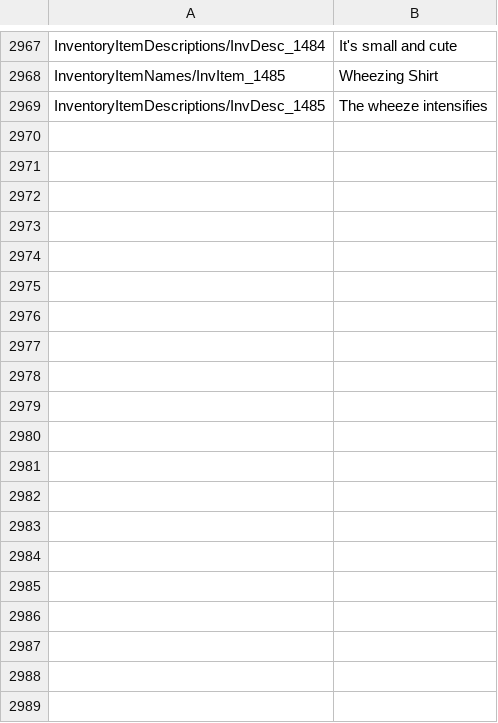
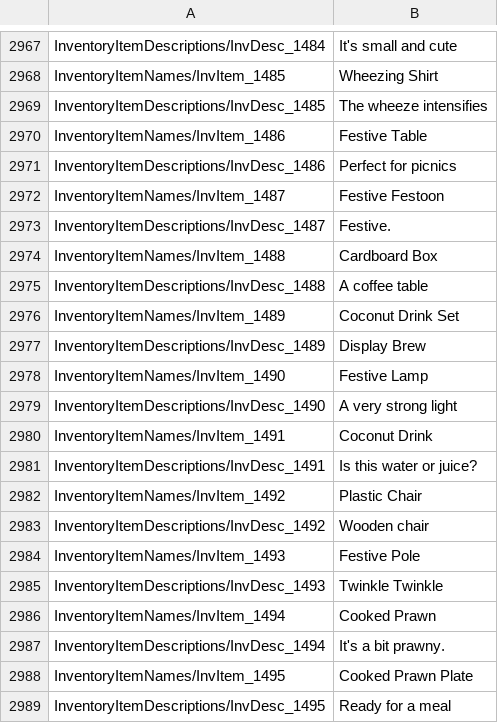
Before and after one commit to xiaoye97/DinkumChinese, a CSV file: History/物品表.csv, drawn as a sheet; only a part is shown, gaps mark what is left out; the diff covers the shown part only; the diff names each change by its address in the sheet, - before the commit and + after, or states it on an @@ line.

```diff
--- a/History/物品表.csv
+++ b/History/物品表.csv
+row 2970: InventoryItemNames/InvItem_1486 | Festive Table
+row 2971: InventoryItemDescriptions/InvDesc_1486 | Perfect for picnics
+row 2972: InventoryItemNames/InvItem_1487 | Festive Festoon
+row 2973: InventoryItemDescriptions/InvDesc_1487 | Festive.
+row 2974: InventoryItemNames/InvItem_1488 | Cardboard Box
+row 2975: InventoryItemDescriptions/InvDesc_1488 | A coffee table
+row 2976: InventoryItemNames/InvItem_1489 | Coconut Drink Set
+row 2977: InventoryItemDescriptions/InvDesc_1489 | Display Brew
+row 2978: InventoryItemNames/InvItem_1490 | Festive Lamp
+row 2979: InventoryItemDescriptions/InvDesc_1490 | A very strong light
+row 2980: InventoryItemNames/InvItem_1491 | Coconut Drink
+row 2981: InventoryItemDescriptions/InvDesc_1491 | Is this water or juice?
+row 2982: InventoryItemNames/InvItem_1492 | Plastic Chair
+row 2983: InventoryItemDescriptions/InvDesc_1492 | Wooden chair
+row 2984: InventoryItemNames/InvItem_1493 | Festive Pole
+row 2985: InventoryItemDescriptions/InvDesc_1493 | Twinkle Twinkle
+row 2986: InventoryItemNames/InvItem_1494 | Cooked Prawn
+row 2987: InventoryItemDescriptions/InvDesc_1494 | It's a bit prawny.
+row 2988: InventoryItemNames/InvItem_1495 | Cooked Prawn Plate
+row 2989: InventoryItemDescriptions/InvDesc_1495 | Ready for a meal
```
Also changed, not shown: 10 added rows elsewhere in this file, History/I2Languages.csv, History/对话表.csv.
